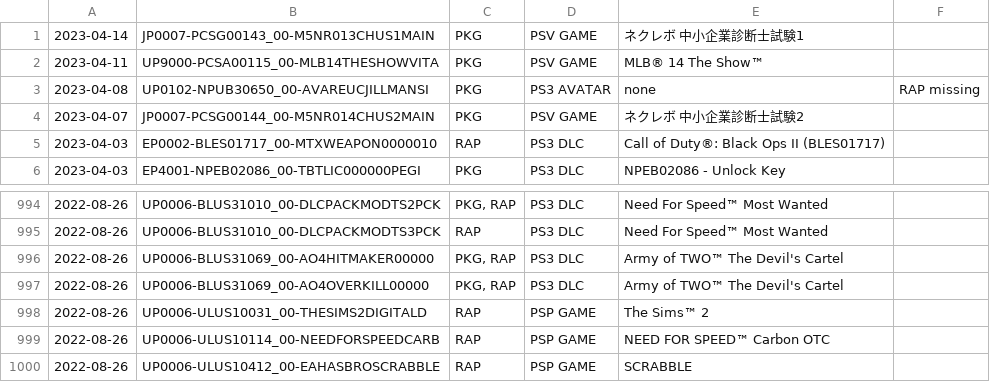
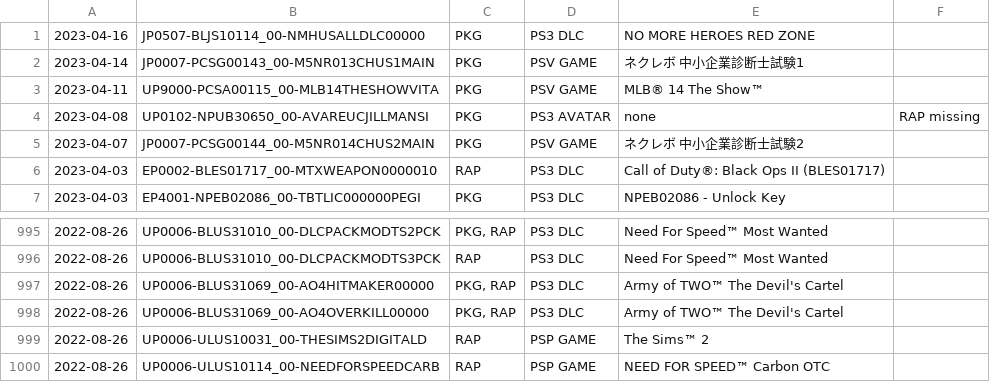
Before and after one commit to 1jtp8sobiu/psn-chihiro, a TSV file: latest.tsv, drawn as a sheet; only a part is shown, gaps mark what is left out; removed rows and columns are numbered as before the commit, all else as after; the diff names each change by its address in the sheet, - before the commit and + after, or states it on an @@ line.

```diff
--- a/latest.tsv
+++ b/latest.tsv
+row 1: 2023-04-16 | JP0507-BLJS10114_00-NMHUSALLDLC00000 | PKG | PS3 DLC | NO MORE HEROES RED ZONE
-row 1000: 2022-08-26 | UP0006-ULUS10412_00-EAHASBROSCRABBLE | RAP | PSP GAME | SCRABBLE
```
Also changed, not shown: 2 other files.
